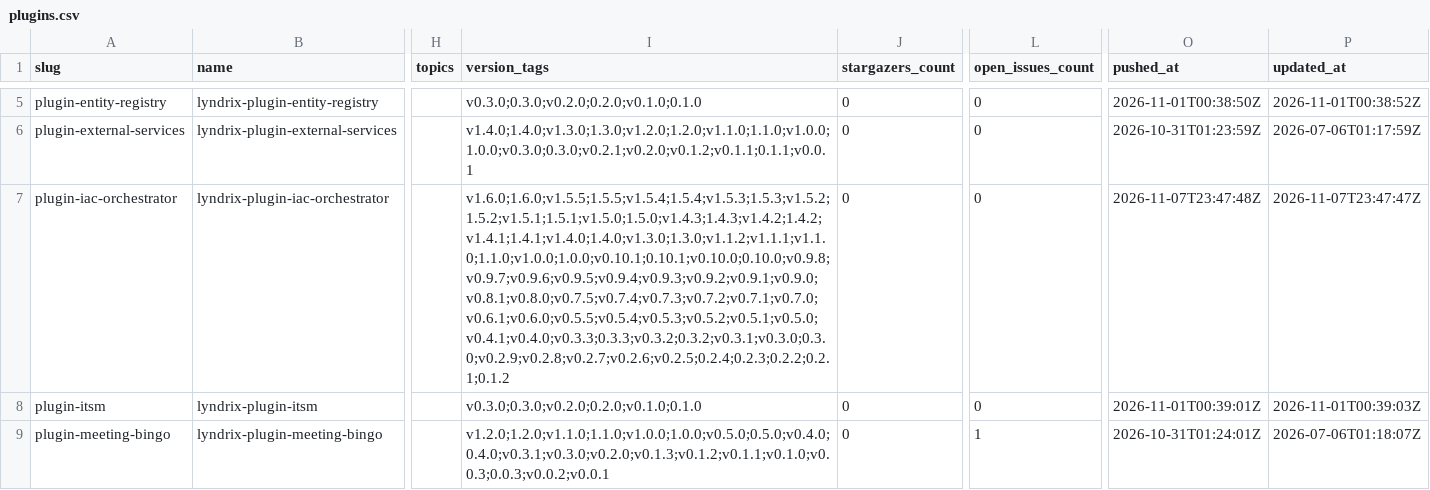
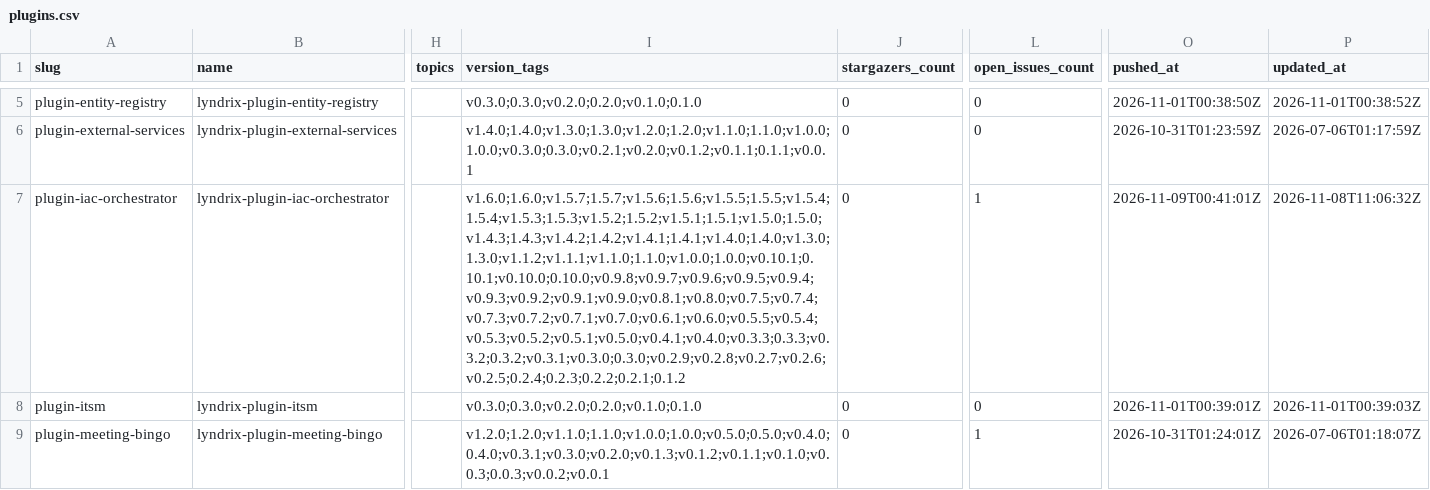
Before and after one commit to lyndrix-platform/lyndrix-plugin-collection, a CSV file: plugin-directory/plugins.csv, drawn as a sheet; only a part is shown, gaps mark what is left out; the diff names each change by its address in the sheet, - before the commit and + after, or states it on an @@ line.

```diff
--- a/plugin-directory/plugins.csv
+++ b/plugin-directory/plugins.csv
-I7 (version_tags): v1.6.0;1.6.0;v1.5.5;1.5.5;v1.5.4;1.5.4;v1.5.3;1.5.3;v1.5.2;1.5.2;v1.5.1;1.5.1;v1.5.0;1.5.0;v1.4.3;1.4.3;v1.4.2;1.4.2;v1.4.1;1.4.1;v1.4.0;1.4.0;v1.3.0;1.3.0;v1.1.2;v1.1.1;v1.1.0;1.1.0;v1.0.0;1.0.0;v0.10.1;0.10.1;v0.10.0;0.10.0;v0.9.8;v0.9.7;v0.9.6;v0.9.5;v0.9.4;v0.9.3;v0.9.2;v0.9.1;v0.9.0;v0.8.1;v0.8.0;v0.7.5;v0.7.4;v0.7.3;v0.7.2;v0.7.1;v0.7.0;v0.6.1;v0.6.0;v0.5.5;v0.5.4;v0.5.3;v0.5.2;v0.5.1;v0.5.0;v0.4.1;v0.4.0;v0.3.3;0.3.3;v0.3.2;0.3.2;v0.3.1;v0.3.0;0.3.0;v0.2.9;v0.2.8;v0.2.7;v0.2.6;v0.2.5;0.2.4;0.2.3;0.2.2;0.2.1;0.1.2
+I7 (version_tags): v1.6.0;1.6.0;v1.5.7;1.5.7;v1.5.6;1.5.6;v1.5.5;1.5.5;v1.5.4;1.5.4;v1.5.3;1.5.3;v1.5.2;1.5.2;v1.5.1;1.5.1;v1.5.0;1.5.0;v1.4.3;1.4.3;v1.4.2;1.4.2;v1.4.1;1.4.1;v1.4.0;1.4.0;v1.3.0;1.3.0;v1.1.2;v1.1.1;v1.1.0;1.1.0;v1.0.0;1.0.0;v0.10.1;0.10.1;v0.10.0;0.10.0;v0.9.8;v0.9.7;v0.9.6;v0.9.5;v0.9.4;v0.9.3;v0.9.2;v0.9.1;v0.9.0;v0.8.1;v0.8.0;v0.7.5;v0.7.4;v0.7.3;v0.7.2;v0.7.1;v0.7.0;v0.6.1;v0.6.0;v0.5.5;v0.5.4;v0.5.3;v0.5.2;v0.5.1;v0.5.0;v0.4.1;v0.4.0;v0.3.3;0.3.3;v0.3.2;0.3.2;v0.3.1;v0.3.0;0.3.0;v0.2.9;v0.2.8;v0.2.7;v0.2.6;v0.2.5;0.2.4;0.2.3;0.2.2;0.2.1;0.1.2
-L7 (open_issues_count): 0
+L7 (open_issues_count): 1
-O7 (pushed_at): 2026-11-07T23:47:48Z
+O7 (pushed_at): 2026-11-09T00:41:01Z
-P7 (updated_at): 2026-11-07T23:47:47Z
+P7 (updated_at): 2026-11-08T11:06:32Z
```
Also changed, not shown: 1 other file.
